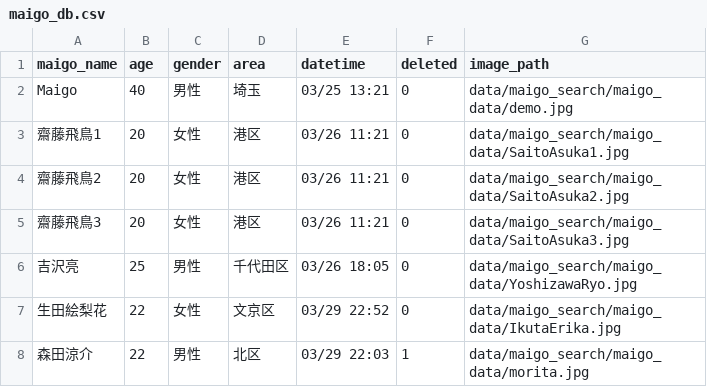
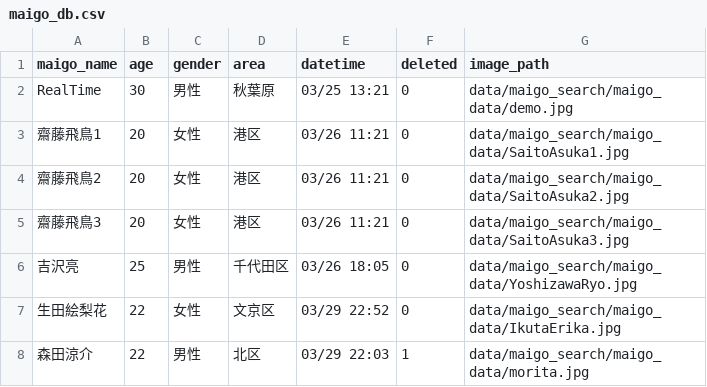
Before and after one commit to find-tech/straggler-search-system, a CSV file: configs/maigo_db.csv, drawn as a sheet.

```diff
--- a/configs/maigo_db.csv
+++ b/configs/maigo_db.csv
@@ -1,3 +1,3 @@
 maigo_name,age,gender,area,datetime,deleted,image_path
-Maigo ,40,男性,埼玉,03/25 13:21,0,data/maigo_search/maigo_data/demo.jpg
+RealTime ,30,男性,秋葉原,03/25 13:21,0,data/maigo_search/maigo_data/demo.jpg
 齋藤飛鳥1,20,女性,港区,03/26 11:21,0,data/maigo_search/maigo_data/SaitoAsuka1.jpg
```
Also changed, not shown: 1 other file.
